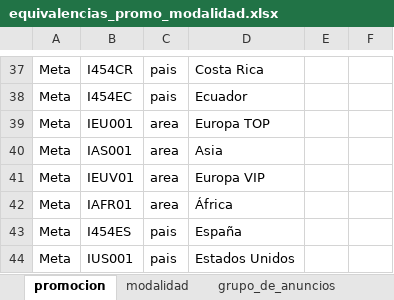
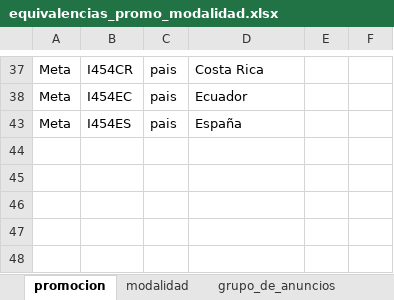
Before and after one commit to clorofilo/mkt_campaing_code_builder, an Excel workbook: data/equivalencias_promo_modalidad.xlsx, sheet promocion, drawn as a sheet; only a part is shown, gaps mark what is left out; values as stored, in another font and other column widths than the file's, no borders; table styles not drawn; the diff covers the shown part only; the diff names each change by its address in the sheet, - before the commit and + after, or states it on an @@ line.

```diff
--- a/data/equivalencias_promo_modalidad.xlsx (sheet promocion)
+++ b/data/equivalencias_promo_modalidad.xlsx (sheet promocion)
@@ row 39 hidden: Meta | IEU001 | area | Europa TOP @@
@@ row 40 hidden: Meta | IAS001 | area | Asia @@
@@ row 41 hidden: Meta | IEUV01 | area | Europa VIP @@
@@ row 42 hidden: Meta | IAFR01 | area | África @@
@@ row 44 hidden: Meta | IUS001 | pais | Estados Unidos @@
```
Also changed, not shown: 29 hidden or unhidden rows elsewhere in this sheet, sheet grupo_de_anuncios, sheet modalidad, other sheet tabs.
